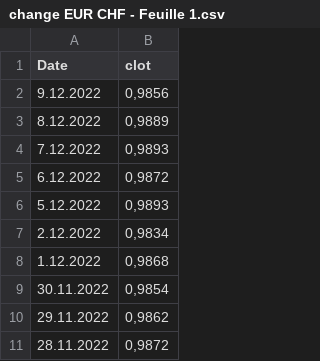
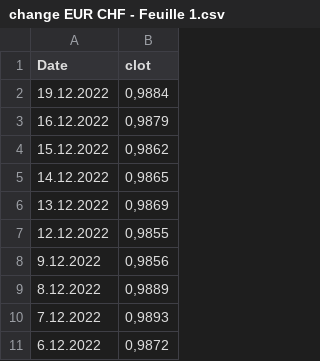
Before and after one commit to paulinetu/CHF_EUR_exchangerate, a CSV file: change EUR CHF - Feuille 1.csv, drawn as a sheet; only a part is shown; the shorter side is filled out with more unchanged rows; the diff names each change by its address in the sheet, - before the commit and + after, or states it on an @@ line.

Commit message:
Update change EUR CHF - Feuille 1.csv

```diff
--- a/change EUR CHF - Feuille 1.csv
+++ b/change EUR CHF - Feuille 1.csv
+row 2: 19.12.2022 | 0,9884
+row 3: 16.12.2022 | 0,9879
+row 4: 15.12.2022 | 0,9862
+row 5: 14.12.2022 | 0,9865
+row 6: 13.12.2022 | 0,9869
+row 7: 12.12.2022 | 0,9855
```
